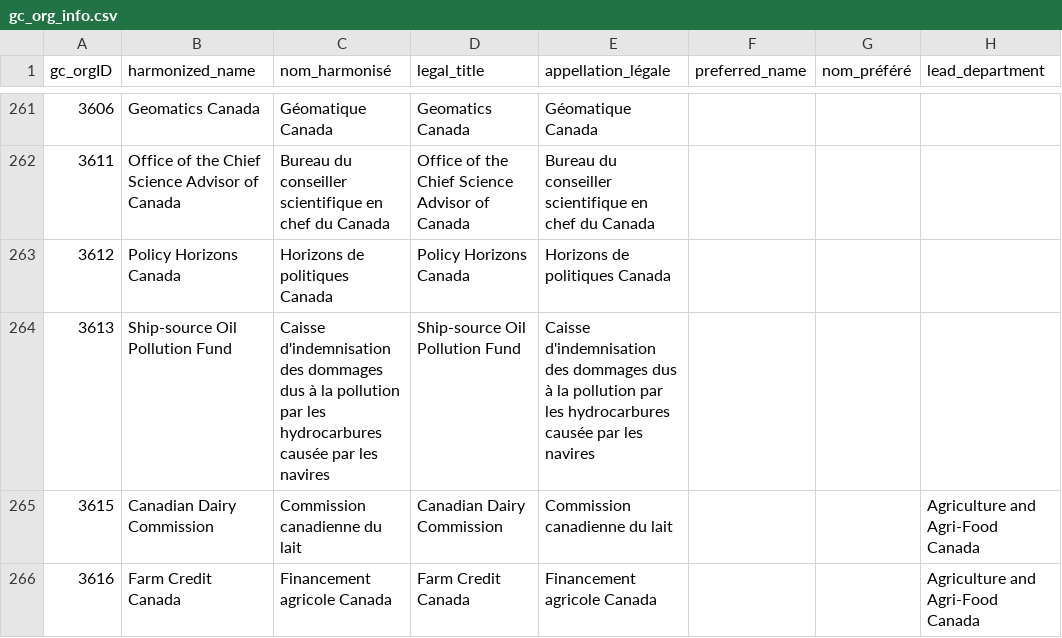
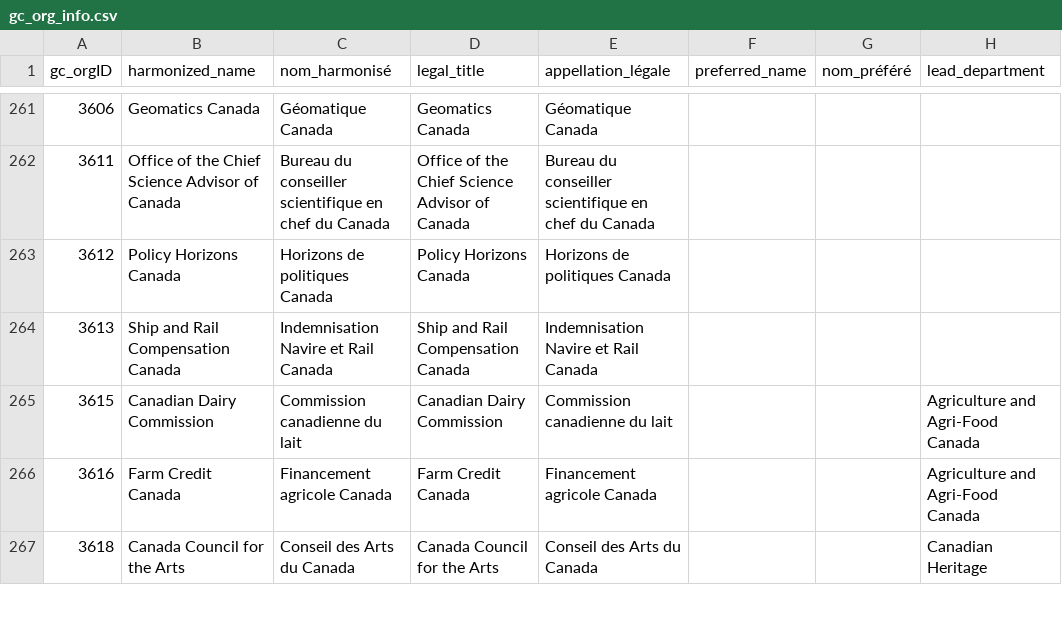
Before and after one commit to cds-snc/gc-email-validator, a CSV file: data/upstream/gc_org_info.csv, drawn as a sheet; only a part is shown, gaps mark what is left out; the shorter side is filled out with more unchanged rows; the diff names each change by its address in the sheet, - before the commit and + after, or states it on an @@ line.

```diff
--- a/data/upstream/gc_org_info.csv
+++ b/data/upstream/gc_org_info.csv
-B264 (harmonized_name): Ship-source Oil Pollution Fund
+B264 (harmonized_name): Ship and Rail Compensation Canada
-C264 (nom_harmonisé): Caisse d'indemnisation des dommages dus à la pollution par les hydrocarbures causée par les navires
+C264 (nom_harmonisé): Indemnisation Navire et Rail Canada
-D264 (legal_title): Ship-source Oil Pollution Fund
+D264 (legal_title): Ship and Rail Compensation Canada
-E264 (appellation_légale): Caisse d'indemnisation des dommages dus à la pollution par les hydrocarbures causée par les navires
+E264 (appellation_légale): Indemnisation Navire et Rail Canada
```
Also changed, not shown: data/upstream/gc_concordance.csv, data/upstream/gc_org_aliases.csv, 3 other files.
